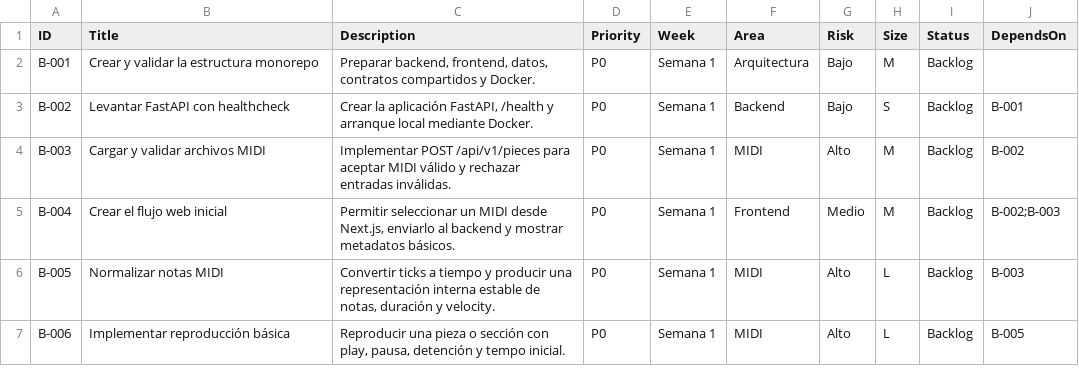
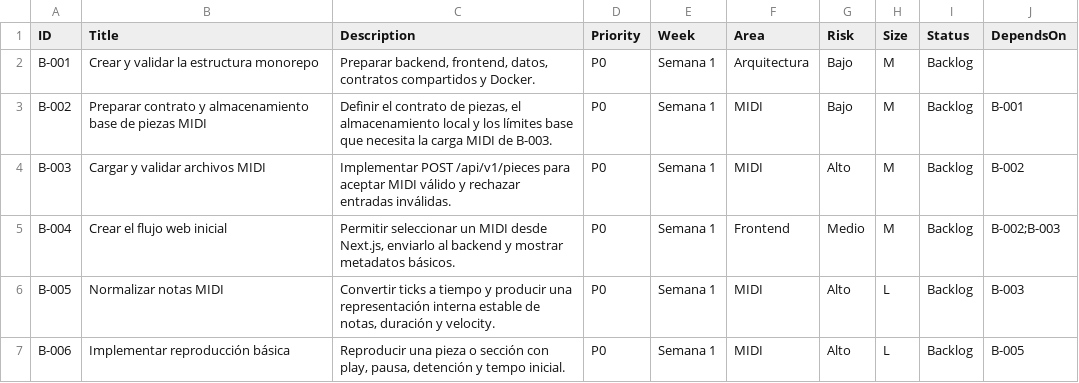
Before and after one commit to andrupax94/PianoMentor-IA, a CSV file: .github_projects/project-backlog.csv, drawn as a sheet; only a part is shown.

Commit message:
feat(B-002): Define MIDI piece contract and local storage
- Added sub-issues for defining the MIDI piece contract, local storage preparation, validation limits, and test fixtures.
- Created models and acceptance criteria for MIDI piece handling.
- Established a clear interface for storage and validation rules.
- Ensured that the implementation is decoupled from specific filesystem details.
- Prepared for future integration with B-003.

```diff
--- a/.github_projects/project-backlog.csv
+++ b/.github_projects/project-backlog.csv
@@ -2,3 +2,3 @@ ID,Title,Description,Priority,Week,Area,Risk,Size,Status,DependsOn
 B-001,Crear y validar la estructura monorepo,"Preparar backend, frontend, datos, contratos compartidos y Docker.",P0,Semana 1,Arquitectura,Bajo,M,Backlog,
-B-002,Levantar FastAPI con healthcheck,"Crear la aplicación FastAPI, /health y arranque local mediante Docker.",P0,Semana 1,Backend,Bajo,S,Backlog,B-001
+B-002,Preparar contrato y almacenamiento base de piezas MIDI,"Definir el contrato de piezas, el almacenamiento local y los límites base que necesita la carga MIDI de B-003.",P0,Semana 1,MIDI,Bajo,M,Backlog,B-001
 B-003,Cargar y validar archivos MIDI,"Implementar POST /api/v1/pieces para aceptar MIDI válido y rechazar entradas inválidas.",P0,Semana 1,MIDI,Alto,M,Backlog,B-002
```
Also changed, not shown: 24 other files.
